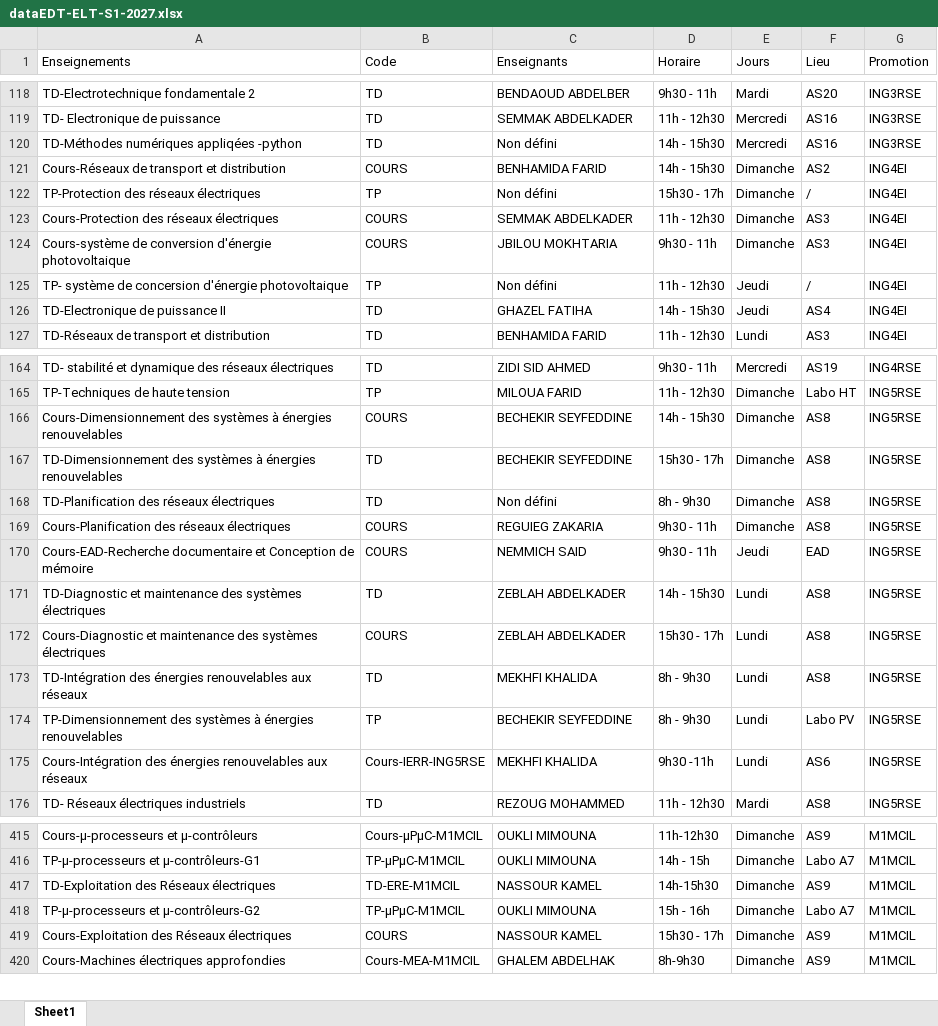
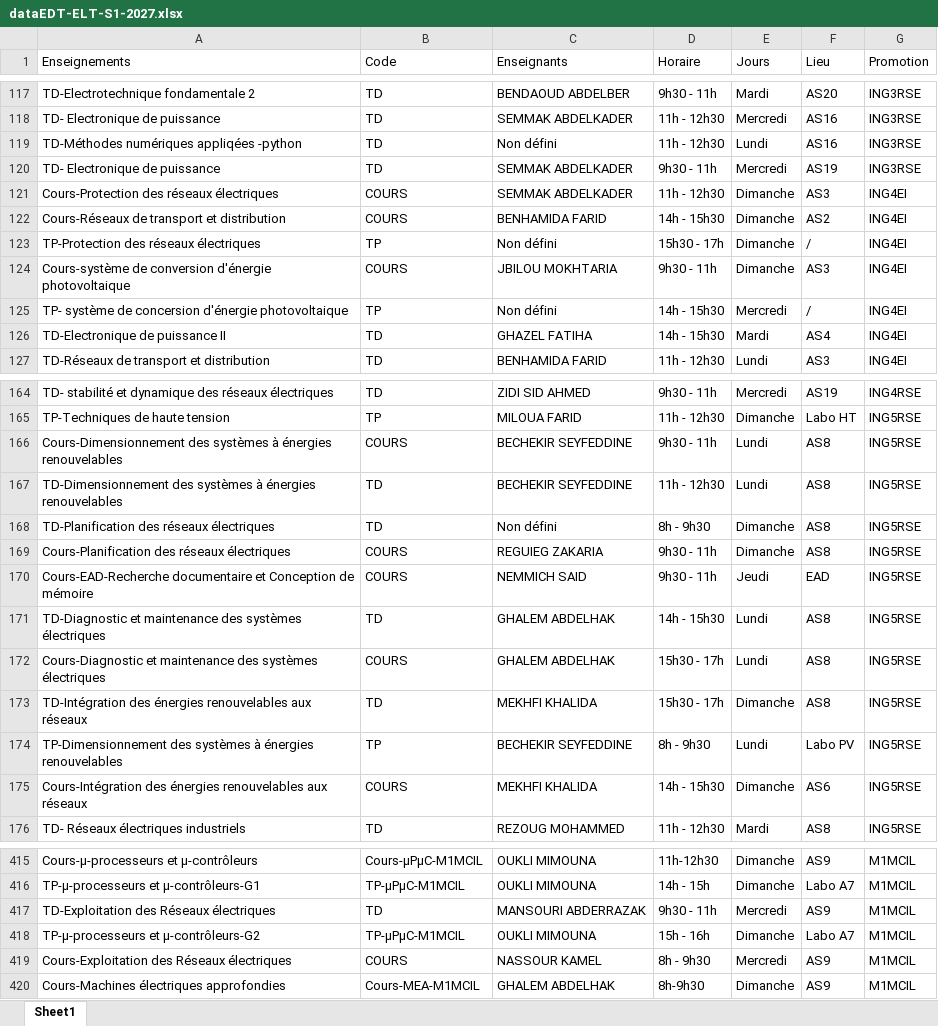
Before and after one commit to EDT-ELT-DEPARTMENT/Emplois-du-temps-2026-2027, an Excel workbook: dataEDT-ELT-S1-2027.xlsx, sheet Sheet1, drawn as a sheet; only a part is shown, gaps mark what is left out; values as stored, in another font and other column widths than the file's, no borders; addresses are those after the commit; the diff covers the shown part only; the diff names each change by its address in the sheet, - before the commit and + after, or states it on an @@ line.

```diff
--- a/dataEDT-ELT-S1-2027.xlsx (sheet Sheet1)
+++ b/dataEDT-ELT-S1-2027.xlsx (sheet Sheet1)
-D119 (Horaire): 14h - 15h30
+D119 (Horaire): 11h - 12h30
-E119 (Jours): Mercredi
+E119 (Jours): Lundi
@@ row 97 moved to row 120: TD- Electronique de puissance @@
@@ row 123 moved to row 121: Cours-Protection des réseaux électriques @@
-D125 (Horaire): 11h - 12h30
+D125 (Horaire): 14h - 15h30
-E125 (Jours): Jeudi
+E125 (Jours): Mercredi
-E126 (Jours): Jeudi
+E126 (Jours): Mardi
-D166 (Horaire): 14h - 15h30
+D166 (Horaire): 9h30 - 11h
-E166:E167 (Jours): Dimanche
+E166:E167 (Jours): Lundi
-D167 (Horaire): 15h30 - 17h
+D167 (Horaire): 11h - 12h30
-C171:C172 (Enseignants): ZEBLAH ABDELKADER
+C171:C172 (Enseignants): GHALEM ABDELHAK
-D173 (Horaire): 8h - 9h30
+D173 (Horaire): 15h30 - 17h
-E173 (Jours): Lundi
+E173 (Jours): Dimanche
-B175 (Code): Cours-IERR-ING5RSE
+B175 (Code): COURS
-D175 (Horaire): 9h30 -11h
+D175 (Horaire): 14h - 15h30
-E175 (Jours): Lundi
+E175 (Jours): Dimanche
-B417 (Code): TD-ERE-M1MCIL
+B417 (Code): TD
-C417 (Enseignants): NASSOUR KAMEL
+C417 (Enseignants): MANSOURI ABDERRAZAK
-D417 (Horaire): 14h-15h30
+D417 (Horaire): 9h30 - 11h
-E417 (Jours): Dimanche
+E417 (Jours): Mercredi
-D419 (Horaire): 15h30 - 17h
+D419 (Horaire): 8h - 9h30
-E419 (Jours): Dimanche
+E419 (Jours): Mercredi
```
Also changed, not shown: 6 added rows, 3 removed rows, 5 moved rows and 72 edited cells elsewhere in this sheet.
